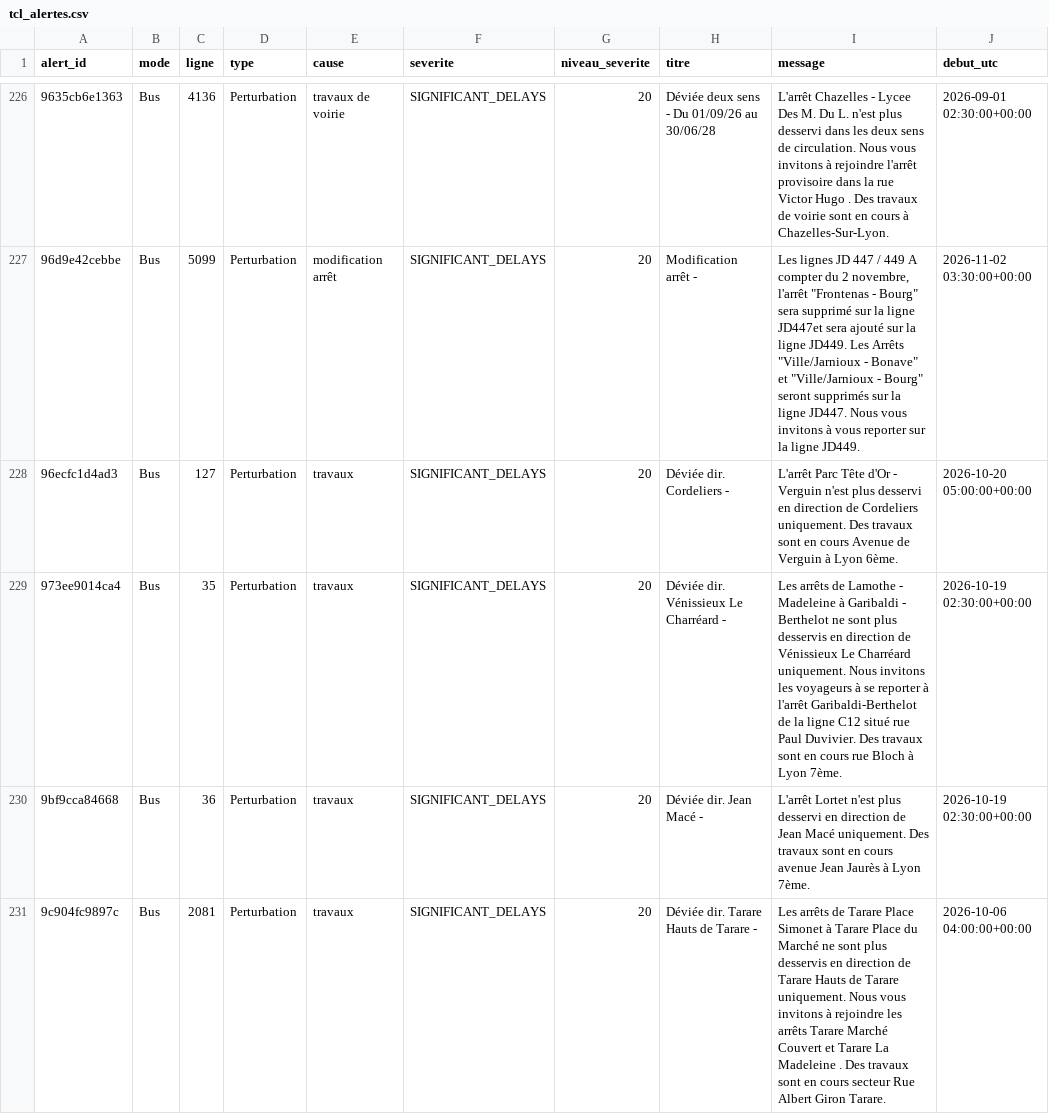
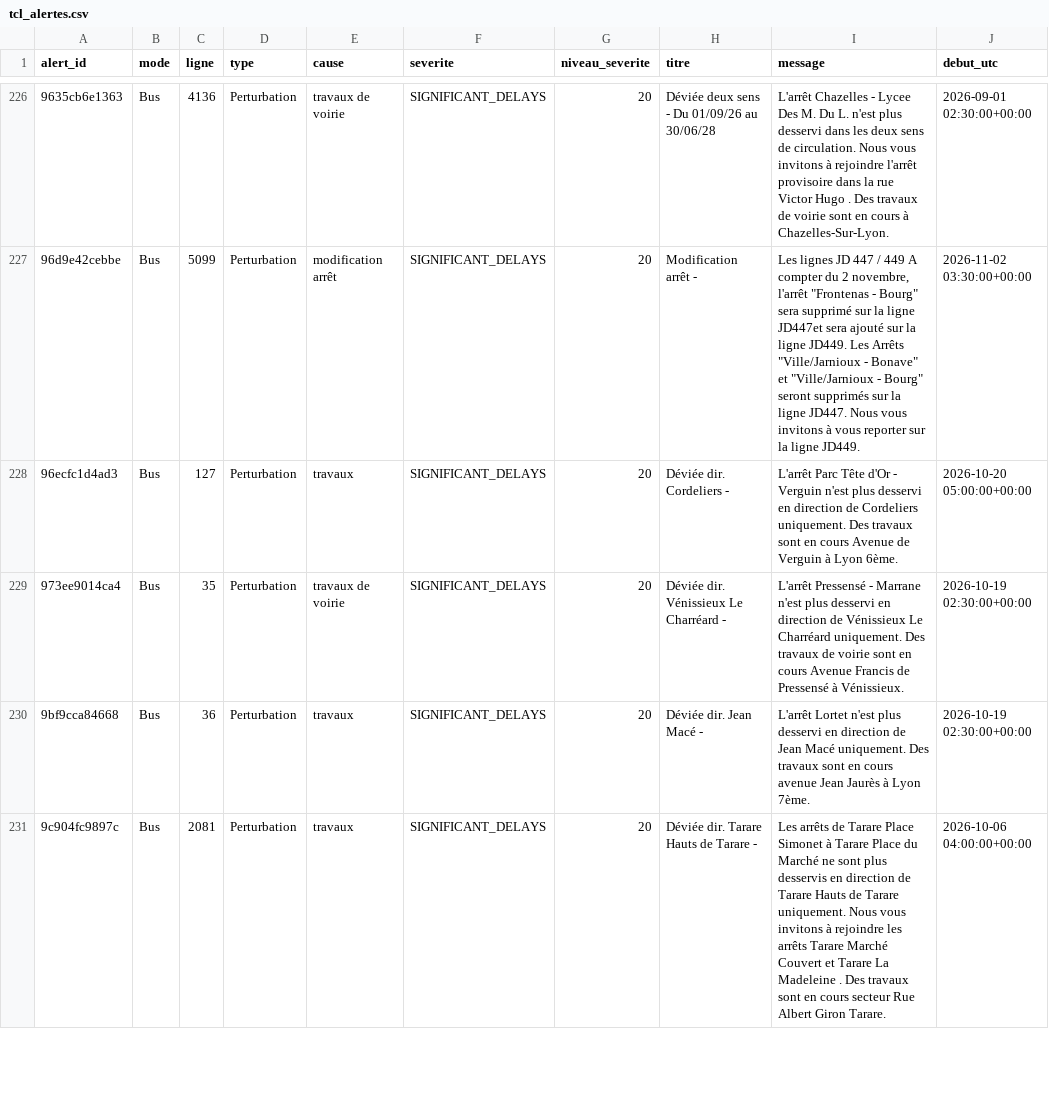
Before and after one commit to quen9669/Lyonflow-data, a CSV file: data/reference/tcl_alertes.csv, drawn as a sheet; only a part is shown, gaps mark what is left out; the diff names each change by its address in the sheet, - before the commit and + after, or states it on an @@ line.

```diff
--- a/data/reference/tcl_alertes.csv
+++ b/data/reference/tcl_alertes.csv
-E229 (cause): travaux
+E229 (cause): travaux de voirie
-I229 (message): Les arrêts de Lamothe - Madeleine à Garibaldi - Berthelot ne sont plus desservis en direction de Vénissieux Le Charréard uniquement. Nous invitons les voyageurs à se reporter à l'arrêt Garibaldi-Berthelot de la ligne C12 situé rue Paul Duvivier. Des travaux sont en cours rue Bloch à Lyon 7ème.
+I229 (message): L'arrêt Pressensé - Marrane n'est plus desservi en direction de Vénissieux Le Charréard uniquement. Des travaux de voirie sont en cours Avenue Francis de Pressensé à Vénissieux.
```
Also changed, not shown: data/bronze/park_and_ride/2026-10-20.csv, data/bronze/parking/2026-10-20.csv, 5 other files.
